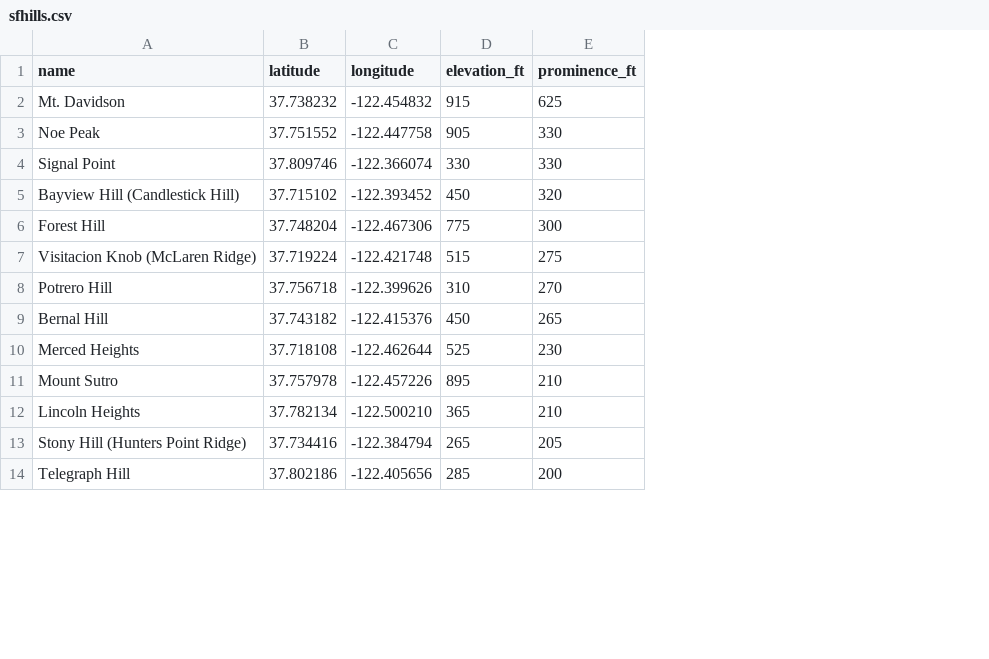
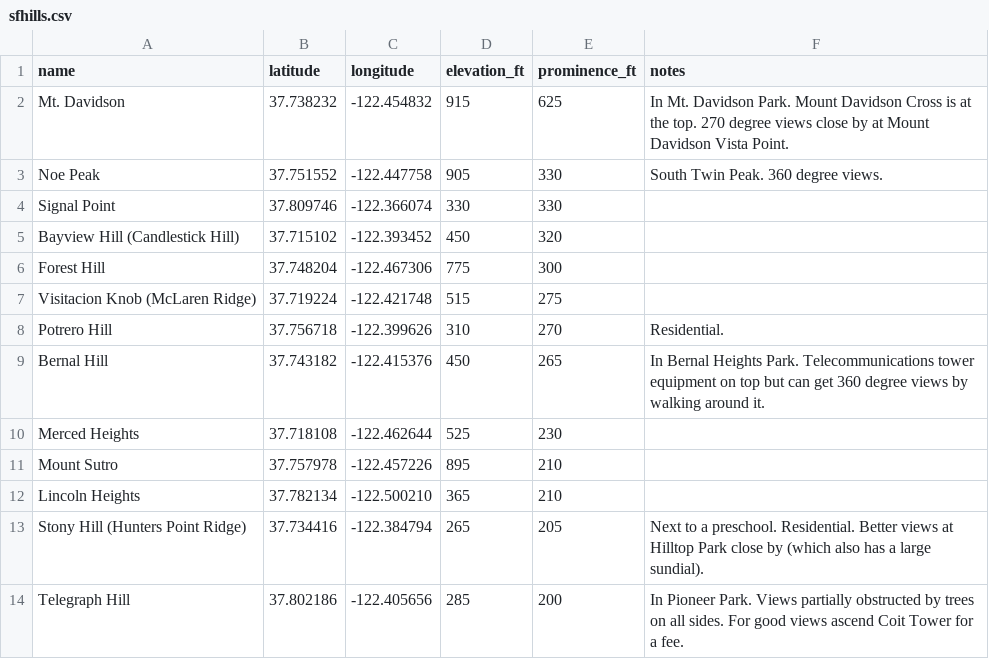
Before and after one commit to The-Turtle/the-turtle.github.io, a CSV file: other/sfhills.csv, drawn as a sheet; only a part is shown; the diff names each change by its address in the sheet, - before the commit and + after, or states it on an @@ line.

```diff
--- a/other/sfhills.csv
+++ b/other/sfhills.csv
+column F (notes), rows 2-14: In Mt. Davidson Park. Mount Davidson Cross is at the top. 270 degree views close by at Mount Davidson Vista Point. | South Twin Peak. 360 degree views. |  |  |  |  | Residential. | In Bernal Heights Park. Telecommunications tower equipment on top but can get 360 degree views by walking around it. |  |  |  | Next to a preschool. Residential. Better views at Hilltop Park close by (which also has a large sundial). | In Pioneer Park. Views partially obstructed by trees on all sides. For good views ascend Coit Tower for a fee.
```
Also changed, not shown: 1 other file.
